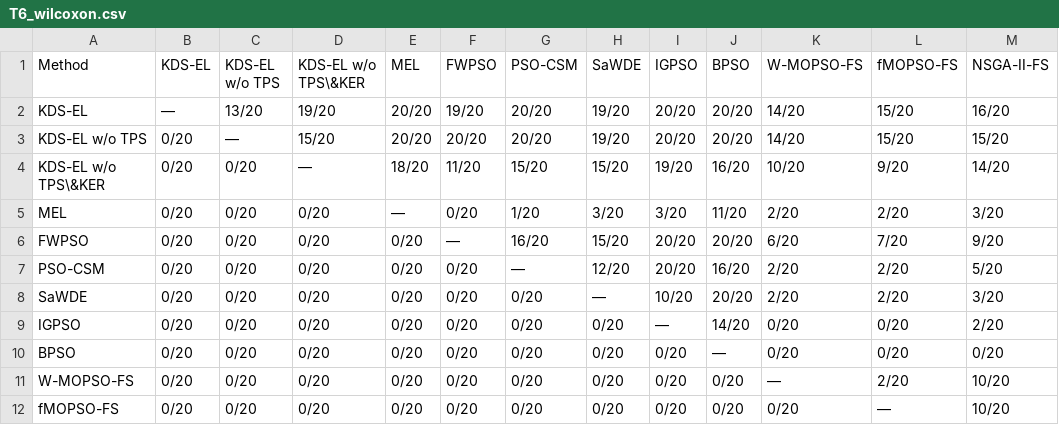
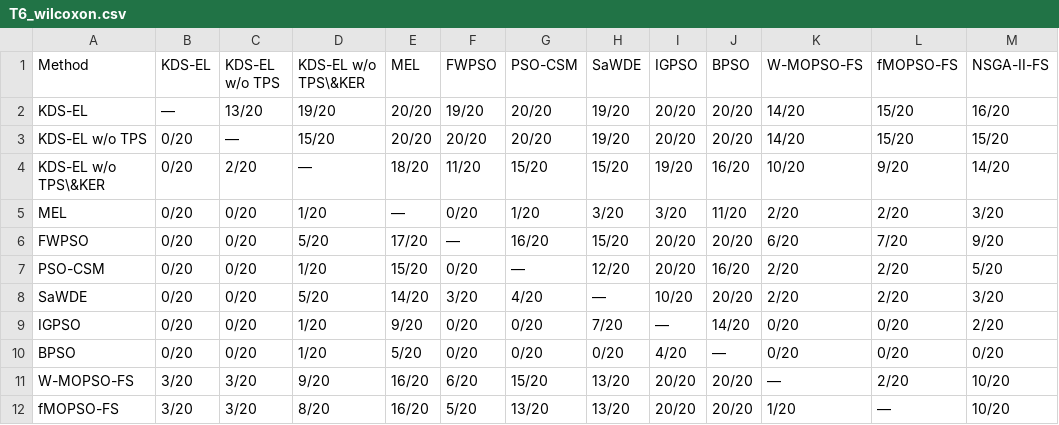
Before and after one commit to drp4/KDS-EL, a CSV file: output/tables/T6_wilcoxon.csv, drawn as a sheet; only a part is shown; the diff covers the shown part only; the diff names each change by its address in the sheet, - before the commit and + after, or states it on an @@ line.

```diff
--- a/output/tables/T6_wilcoxon.csv
+++ b/output/tables/T6_wilcoxon.csv
-C4 (KDS-EL w/o TPS): 0/20
+C4 (KDS-EL w/o TPS): 2/20
-D5 (KDS-EL w/o TPS\&KER): 0/20
+D5 (KDS-EL w/o TPS\&KER): 1/20
-D6 (KDS-EL w/o TPS\&KER): 0/20
+D6 (KDS-EL w/o TPS\&KER): 5/20
-E6 (MEL): 0/20
+E6 (MEL): 17/20
-D7 (KDS-EL w/o TPS\&KER): 0/20
+D7 (KDS-EL w/o TPS\&KER): 1/20
-E7 (MEL): 0/20
+E7 (MEL): 15/20
-D8 (KDS-EL w/o TPS\&KER): 0/20
+D8 (KDS-EL w/o TPS\&KER): 5/20
-E8 (MEL): 0/20
+E8 (MEL): 14/20
-F8 (FWPSO): 0/20
+F8 (FWPSO): 3/20
-G8 (PSO-CSM): 0/20
+G8 (PSO-CSM): 4/20
-D9:D10 (KDS-EL w/o TPS\&KER): 0/20
+D9:D10 (KDS-EL w/o TPS\&KER): 1/20
-E9 (MEL): 0/20
+E9 (MEL): 9/20
-H9 (SaWDE): 0/20
+H9 (SaWDE): 7/20
-E10 (MEL): 0/20
+E10 (MEL): 5/20
-I10 (IGPSO): 0/20
+I10 (IGPSO): 4/20
-B11:B12 (KDS-EL): 0/20
+B11:B12 (KDS-EL): 3/20
-C11:C12 (KDS-EL w/o TPS): 0/20
+C11:C12 (KDS-EL w/o TPS): 3/20
-D11 (KDS-EL w/o TPS\&KER): 0/20
+D11 (KDS-EL w/o TPS\&KER): 9/20
-E11:E12 (MEL): 0/20
+E11:E12 (MEL): 16/20
-F11 (FWPSO): 0/20
+F11 (FWPSO): 6/20
-G11 (PSO-CSM): 0/20
+G11 (PSO-CSM): 15/20
-H11:H12 (SaWDE): 0/20
+H11:H12 (SaWDE): 13/20
-I11:I12 (IGPSO): 0/20
+I11:I12 (IGPSO): 20/20
-J11:J12 (BPSO): 0/20
+J11:J12 (BPSO): 20/20
-D12 (KDS-EL w/o TPS\&KER): 0/20
+D12 (KDS-EL w/o TPS\&KER): 8/20
-F12 (FWPSO): 0/20
+F12 (FWPSO): 5/20
-G12 (PSO-CSM): 0/20
+G12 (PSO-CSM): 13/20
-K12 (W-MOPSO-FS): 0/20
+K12 (W-MOPSO-FS): 1/20
```
Also changed, not shown: 35 edited cells elsewhere in this file, output/tables/T6b_holm_bonferroni.csv, 41 other files.
